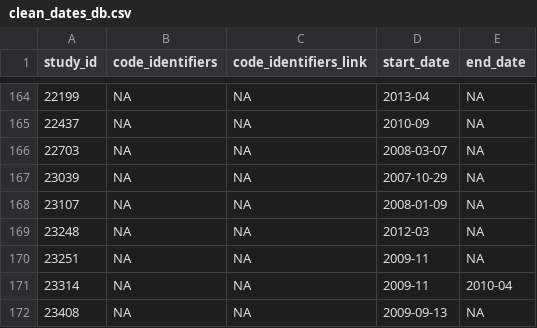
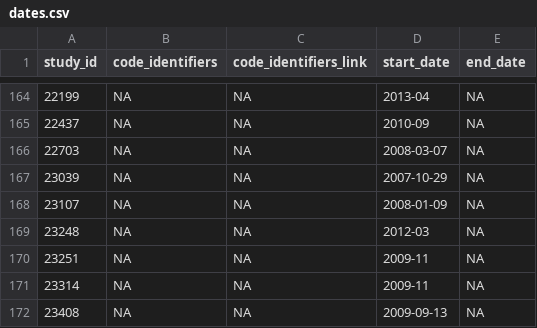
Before and after one commit to ecohealthalliance/amr-db, a CSV file: data/dates.csv (was data/clean_dates_db.csv), drawn as a sheet; only a part is shown, gaps mark what is left out.

```diff
--- a/data/clean_dates_db.csv
+++ b/data/dates.csv
@@ -170,3 +170,3 @@ study_id,code_identifiers,code_identifiers_link,start_date,end_date
 23251,NA,NA,2009-11,NA
-23314,NA,NA,2009-11,2010-04
+23314,NA,NA,2009-11,NA
 23408,NA,NA,2009-09-13,NA
```
Also changed, not shown: data/bacteria_strains_and_resistance_markers.csv, 5 other files.
